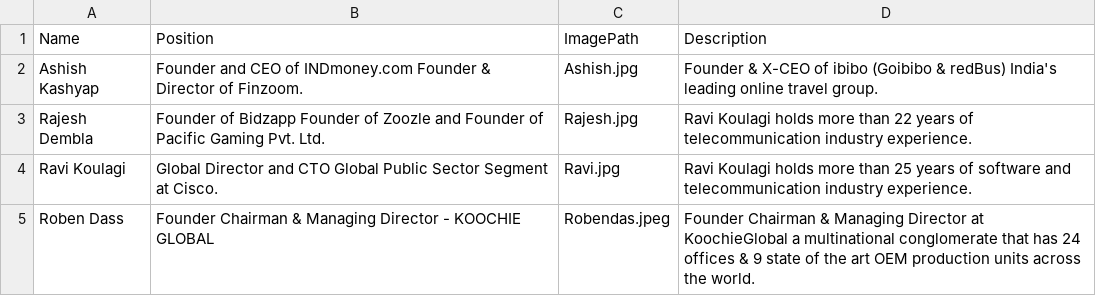
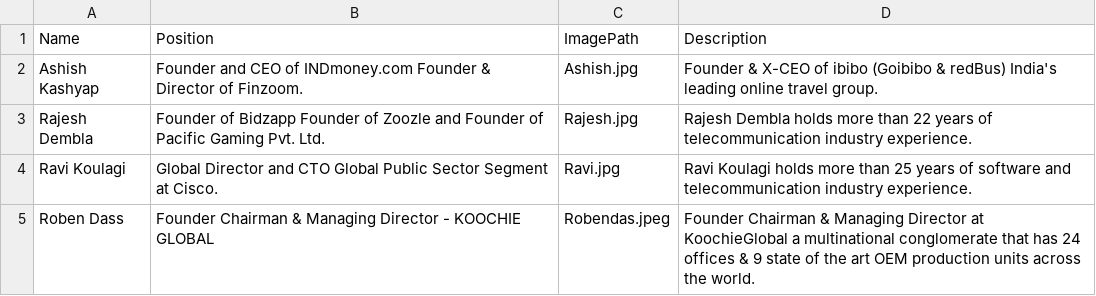
Before and after one commit to beltechai/beltechai.github.io, a CSV file: team/advisor.csv, drawn as a sheet.

Commit message:
Update advisor.csv

```diff
--- a/team/advisor.csv
+++ b/team/advisor.csv
@@ -2,3 +2,3 @@ Name,Position,ImagePath,Description
 Ashish Kashyap,Founder and CEO of INDmoney.com Founder & Director of Finzoom.,Ashish.jpg,Founder & X-CEO of ibibo (Goibibo & redBus) India's leading online travel group.
-Rajesh Dembla,Founder of Bidzapp Founder of Zoozle and Founder of Pacific Gaming Pvt. Ltd.,Rajesh.jpg,Ravi Koulagi holds more than 22 years of telecommunication industry experience.
+Rajesh Dembla,Founder of Bidzapp Founder of Zoozle and Founder of Pacific Gaming Pvt. Ltd.,Rajesh.jpg,Rajesh Dembla holds more than 22 years of telecommunication industry experience.
 Ravi Koulagi,Global Director and CTO Global Public Sector Segment at Cisco.,Ravi.jpg,Ravi Koulagi holds more than 25 years of software and telecommunication industry experience.
```
